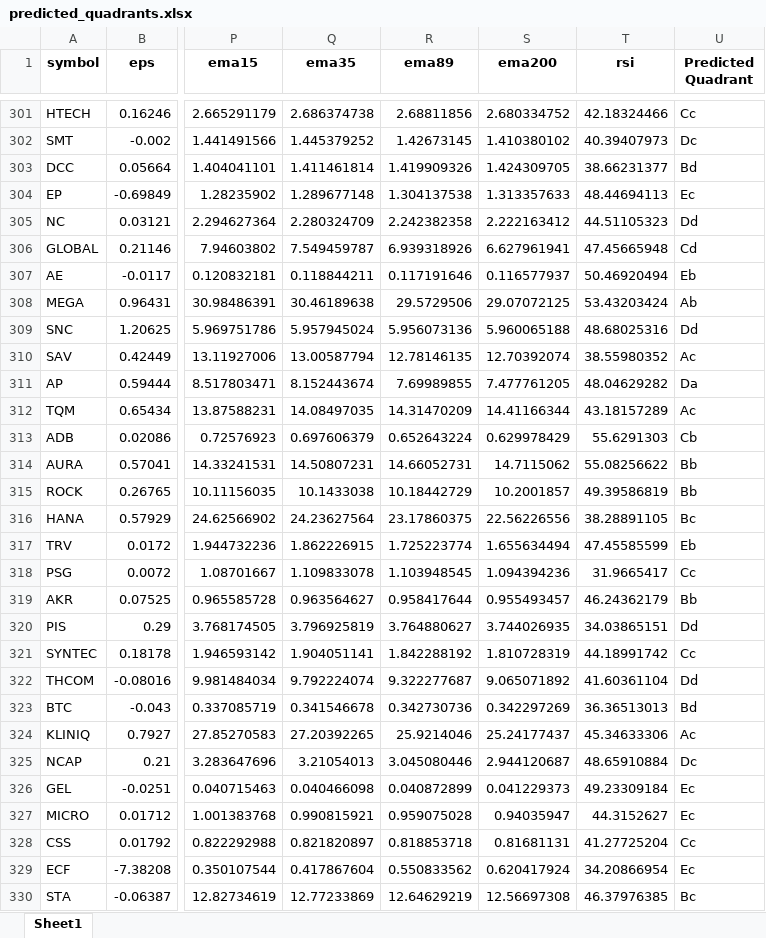
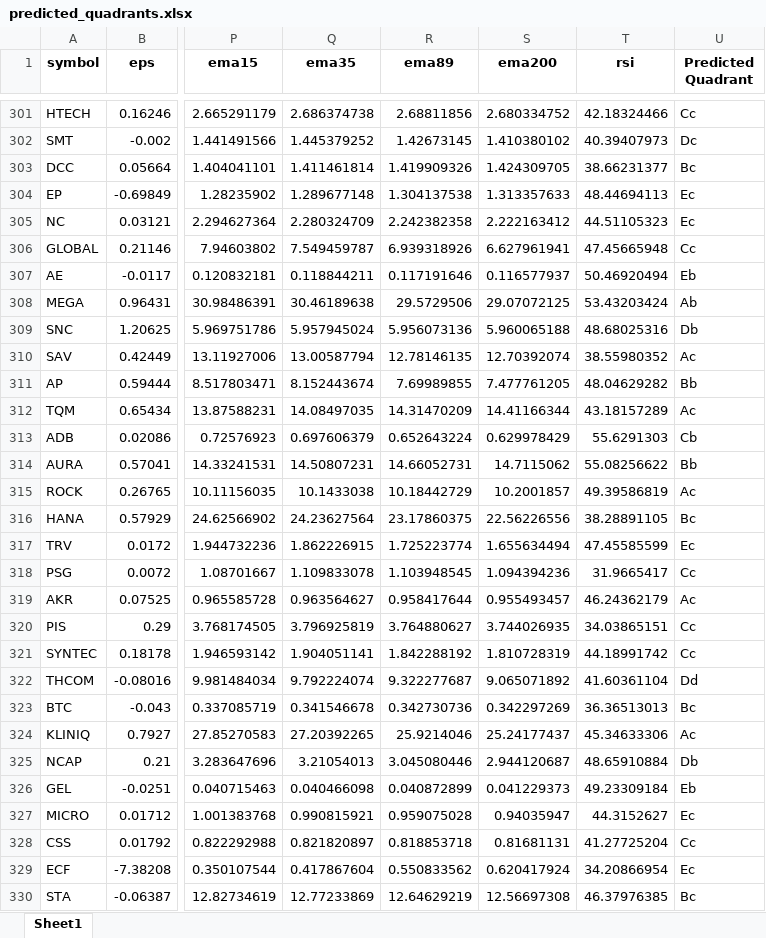
Before and after one commit to phqsuema123/Stock-quadrant-quantitative-analysis-using-deep-learning-classification, an Excel workbook: 1.Final_file/5.ployment/predicted_quadrants.xlsx, sheet Sheet1, drawn as a sheet; only a part is shown, gaps mark what is left out; values as stored, in another font and other column widths than the file's, no borders; the diff covers the shown part only; the diff names each change by its address in the sheet, - before the commit and + after, or states it on an @@ line.

```diff
--- a/1.Final_file/5.ployment/predicted_quadrants.xlsx (sheet Sheet1)
+++ b/1.Final_file/5.ployment/predicted_quadrants.xlsx (sheet Sheet1)
-U303 (Predicted Quadrant): Bd
+U303 (Predicted Quadrant): Bc
-U305 (Predicted Quadrant): Dd
+U305 (Predicted Quadrant): Ec
-U306 (Predicted Quadrant): Cd
+U306 (Predicted Quadrant): Cc
-U309 (Predicted Quadrant): Dd
+U309 (Predicted Quadrant): Db
-U311 (Predicted Quadrant): Da
+U311 (Predicted Quadrant): Bb
-U315 (Predicted Quadrant): Bb
+U315 (Predicted Quadrant): Ac
-U317 (Predicted Quadrant): Eb
+U317 (Predicted Quadrant): Ec
-U319 (Predicted Quadrant): Bb
+U319 (Predicted Quadrant): Ac
-U320 (Predicted Quadrant): Dd
+U320 (Predicted Quadrant): Cc
-U323 (Predicted Quadrant): Bd
+U323 (Predicted Quadrant): Bc
-U325 (Predicted Quadrant): Dc
+U325 (Predicted Quadrant): Db
-U326 (Predicted Quadrant): Ec
+U326 (Predicted Quadrant): Eb
```
Also changed, not shown: 198 edited cells elsewhere in this sheet, 1.Final_file/3.Data_preparation,4.Modelling/fileformodel.xlsx, 7 other files.
